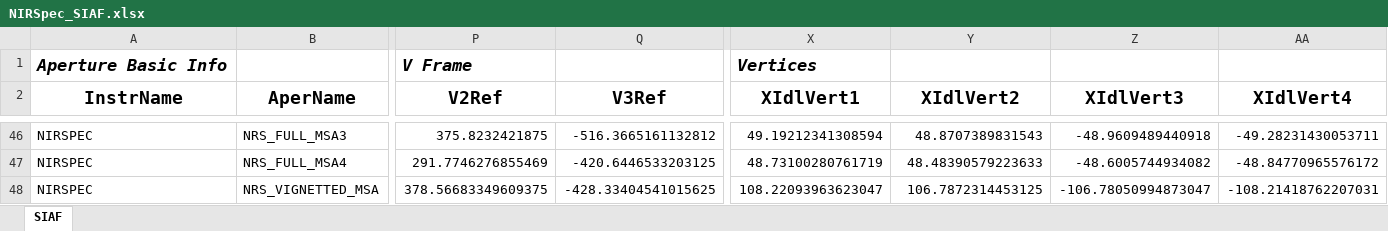
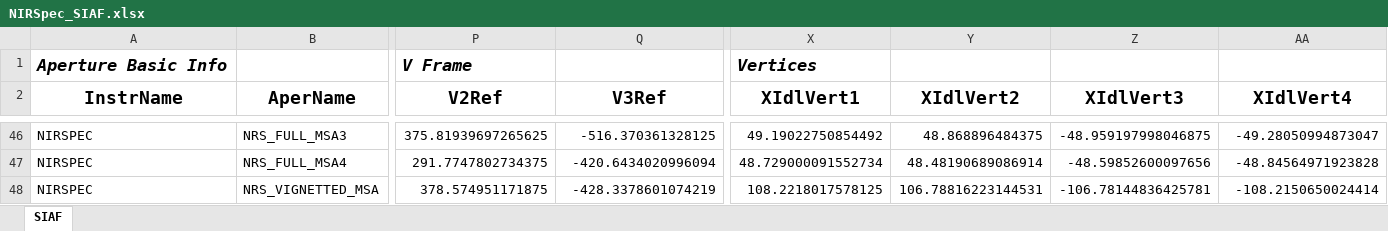
Before and after one commit to spacetelescope/pysiaf, an Excel workbook: pysiaf/pre_delivery_data/NIRSpec/NIRSpec_SIAF.xlsx, sheet SIAF, drawn as a sheet; only a part is shown, gaps mark what is left out; values as stored, in another font and other column widths than the file's, no borders; the diff covers the shown part only; the diff names each change by its address in the sheet, - before the commit and + after, or states it on an @@ line.

```diff
--- a/pysiaf/pre_delivery_data/NIRSpec/NIRSpec_SIAF.xlsx (sheet SIAF)
+++ b/pysiaf/pre_delivery_data/NIRSpec/NIRSpec_SIAF.xlsx (sheet SIAF)
-P46 (V2Ref): 375.8232421875
+P46 (V2Ref): 375.81939697265625
-Q46 (V3Ref): -516.3665161132812
+Q46 (V3Ref): -516.370361328125
-X46 (XIdlVert1): 49.19212341308594
+X46 (XIdlVert1): 49.19022750854492
-Y46 (XIdlVert2): 48.8707389831543
+Y46 (XIdlVert2): 48.868896484375
-Z46 (XIdlVert3): -48.9609489440918
+Z46 (XIdlVert3): -48.959197998046875
-AA46 (XIdlVert4): -49.28231430053711
+AA46 (XIdlVert4): -49.28050994873047
-P47 (V2Ref): 291.7746276855469
+P47 (V2Ref): 291.7747802734375
-Q47 (V3Ref): -420.6446533203125
+Q47 (V3Ref): -420.6434020996094
-X47 (XIdlVert1): 48.73100280761719
+X47 (XIdlVert1): 48.729000091552734
-Y47 (XIdlVert2): 48.48390579223633
+Y47 (XIdlVert2): 48.48190689086914
-Z47 (XIdlVert3): -48.6005744934082
+Z47 (XIdlVert3): -48.59852600097656
-AA47 (XIdlVert4): -48.84770965576172
+AA47 (XIdlVert4): -48.84564971923828
-P48 (V2Ref): 378.56683349609375
+P48 (V2Ref): 378.574951171875
-Q48 (V3Ref): -428.33404541015625
+Q48 (V3Ref): -428.3378601074219
-X48 (XIdlVert1): 108.22093963623047
+X48 (XIdlVert1): 108.2218017578125
-Y48 (XIdlVert2): 106.7872314453125
+Y48 (XIdlVert2): 106.78816223144531
-Z48 (XIdlVert3): -106.78050994873047
+Z48 (XIdlVert3): -106.78144836425781
-AA48 (XIdlVert4): -108.21418762207031
+AA48 (XIdlVert4): -108.2150650024414
```
Also changed, not shown: 1167 edited cells elsewhere in this sheet, 7 other files.
